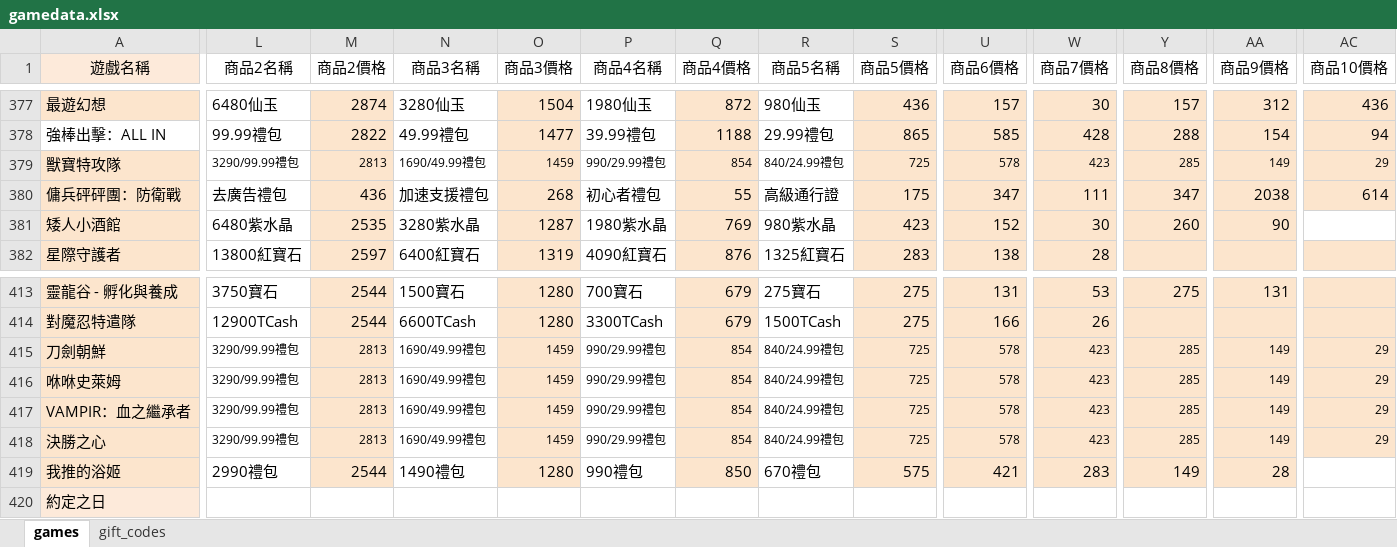
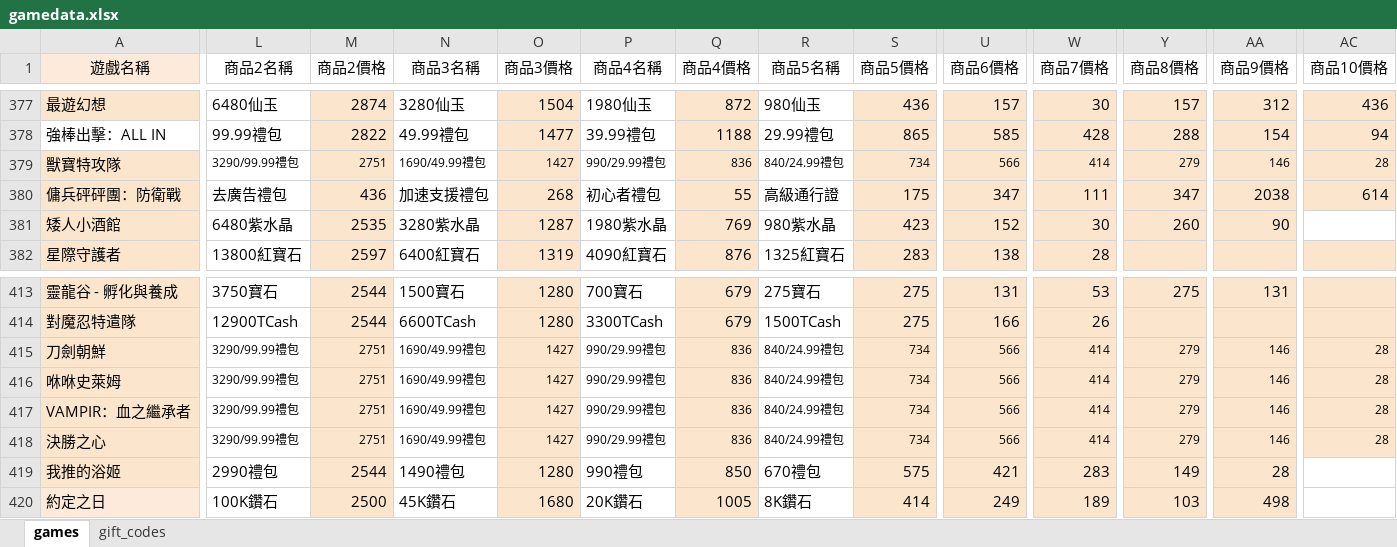
Before and after one commit to diva3322/SSBuy-web, an Excel workbook: detail_giftcode/data/gamedata.xlsx, sheet games, drawn as a sheet; only a part is shown, gaps mark what is left out; values as stored, in another font and other column widths than the file's, no borders; the diff covers the shown part only; the diff names each change by its address in the sheet, - before the commit and + after, or states it on an @@ line.

```diff
--- a/detail_giftcode/data/gamedata.xlsx (sheet games)
+++ b/detail_giftcode/data/gamedata.xlsx (sheet games)
-M379 (商品2價格): 2813
+M379 (商品2價格): 2751
-O379 (商品3價格): 1459
+O379 (商品3價格): 1427
-Q379 (商品4價格): 854
+Q379 (商品4價格): 836
-S379 (商品5價格): 725
+S379 (商品5價格): 734
-U379 (商品6價格): 578
+U379 (商品6價格): 566
-W379 (商品7價格): 423
+W379 (商品7價格): 414
-Y379 (商品8價格): 285
+Y379 (商品8價格): 279
-AA379 (商品9價格): 149
+AA379 (商品9價格): 146
-AC379 (商品10價格): 29
+AC379 (商品10價格): 28
-M415:M418 (商品2價格): 2813
+M415:M418 (商品2價格): 2751
-O415:O418 (商品3價格): 1459
+O415:O418 (商品3價格): 1427
-Q415:Q418 (商品4價格): 854
+Q415:Q418 (商品4價格): 836
-S415:S418 (商品5價格): 725
+S415:S418 (商品5價格): 734
-U415:U418 (商品6價格): 578
+U415:U418 (商品6價格): 566
-W415:W418 (商品7價格): 423
+W415:W418 (商品7價格): 414
-Y415:Y418 (商品8價格): 285
+Y415:Y418 (商品8價格): 279
-AA415:AA418 (商品9價格): 149
+AA415:AA418 (商品9價格): 146
-AC415:AC418 (商品10價格): 29
+AC415:AC418 (商品10價格): 28
-L420 (商品2名稱): (empty)
+L420 (商品2名稱): 100K鑽石
-M420 (商品2價格): (empty)
+M420 (商品2價格): 2500
-M420 fill: none
+M420 fill: #FCE5CD
-N420 (商品3名稱): (empty)
+N420 (商品3名稱): 45K鑽石
-O420 (商品3價格): (empty)
+O420 (商品3價格): 1680
-O420 fill: none
+O420 fill: #FCE5CD
-P420 (商品4名稱): (empty)
+P420 (商品4名稱): 20K鑽石
-Q420 (商品4價格): (empty)
+Q420 (商品4價格): 1005
-Q420 fill: none
+Q420 fill: #FCE5CD
-R420 (商品5名稱): (empty)
+R420 (商品5名稱): 8K鑽石
-S420 (商品5價格): (empty)
+S420 (商品5價格): 414
-S420 fill: none
+S420 fill: #FCE5CD
-U420 (商品6價格): (empty)
+U420 (商品6價格): 249
-U420 fill: none
+U420 fill: #FCE5CD
-W420 (商品7價格): (empty)
+W420 (商品7價格): 189
-W420 fill: none
+W420 fill: #FCE5CD
-Y420 (商品8價格): (empty)
+Y420 (商品8價格): 103
-Y420 fill: none
+Y420 fill: #FCE5CD
-AA420 (商品9價格): (empty)
+AA420 (商品9價格): 498
-AA420 fill: none
+AA420 fill: #FCE5CD
```
Also changed, not shown: 67 edited cells and cell formats elsewhere in this sheet, sheet gift_codes, 15 other files.
